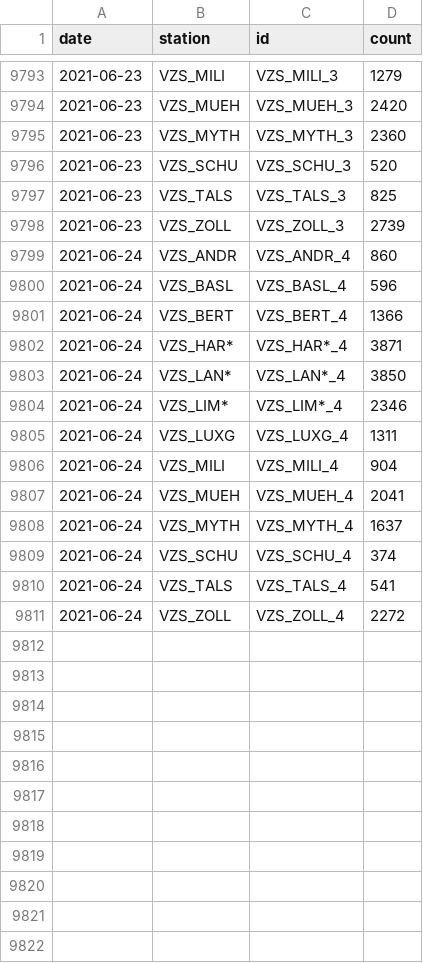
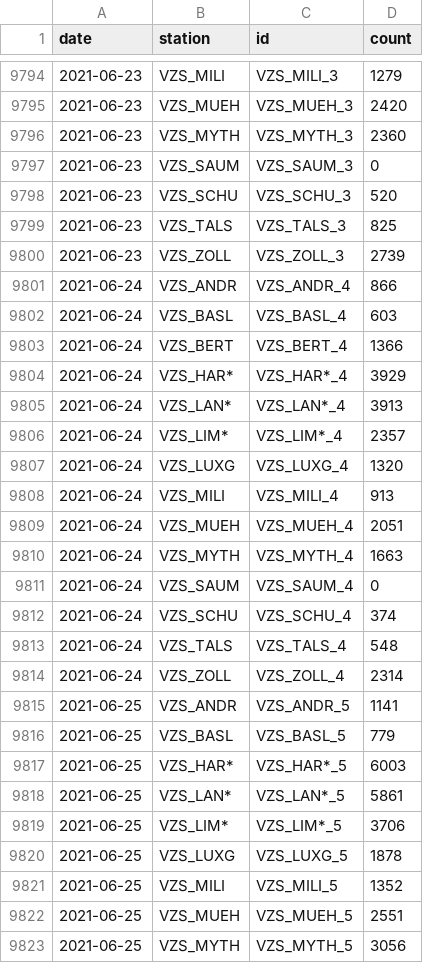
Before and after one commit to jwoLondon/mobv, a CSV file: data/zurich/StationDailyTimeSeries-Bicycle.csv, drawn as a sheet; only a part is shown, gaps mark what is left out; the diff covers the shown part only.

```diff
--- a/data/zurich/StationDailyTimeSeries-Bicycle.csv
+++ b/data/zurich/StationDailyTimeSeries-Bicycle.csv
@@ -9795,2 +9796,3 @@ date,station,id,count
 2021-06-23,VZS_MYTH,VZS_MYTH_3,2360
+2021-06-23,VZS_SAUM,VZS_SAUM_3,0
 2021-06-23,VZS_SCHU,VZS_SCHU_3,520
@@ -9798,14 +9800,24 @@ date,station,id,count
 2021-06-23,VZS_ZOLL,VZS_ZOLL_3,2739
-2021-06-24,VZS_ANDR,VZS_ANDR_4,860
-2021-06-24,VZS_BASL,VZS_BASL_4,596
+2021-06-24,VZS_ANDR,VZS_ANDR_4,866
+2021-06-24,VZS_BASL,VZS_BASL_4,603
 2021-06-24,VZS_BERT,VZS_BERT_4,1366
-2021-06-24,VZS_HAR*,VZS_HAR*_4,3871
-2021-06-24,VZS_LAN*,VZS_LAN*_4,3850
-2021-06-24,VZS_LIM*,VZS_LIM*_4,2346
-2021-06-24,VZS_LUXG,VZS_LUXG_4,1311
-2021-06-24,VZS_MILI,VZS_MILI_4,904
-2021-06-24,VZS_MUEH,VZS_MUEH_4,2041
-2021-06-24,VZS_MYTH,VZS_MYTH_4,1637
+2021-06-24,VZS_HAR*,VZS_HAR*_4,3929
+2021-06-24,VZS_LAN*,VZS_LAN*_4,3913
+2021-06-24,VZS_LIM*,VZS_LIM*_4,2357
+2021-06-24,VZS_LUXG,VZS_LUXG_4,1320
+2021-06-24,VZS_MILI,VZS_MILI_4,913
+2021-06-24,VZS_MUEH,VZS_MUEH_4,2051
+2021-06-24,VZS_MYTH,VZS_MYTH_4,1663
+2021-06-24,VZS_SAUM,VZS_SAUM_4,0
 2021-06-24,VZS_SCHU,VZS_SCHU_4,374
-2021-06-24,VZS_TALS,VZS_TALS_4,541
-2021-06-24,VZS_ZOLL,VZS_ZOLL_4,2272
+2021-06-24,VZS_TALS,VZS_TALS_4,548
+2021-06-24,VZS_ZOLL,VZS_ZOLL_4,2314
+2021-06-25,VZS_ANDR,VZS_ANDR_5,1141
+2021-06-25,VZS_BASL,VZS_BASL_5,779
+2021-06-25,VZS_HAR*,VZS_HAR*_5,6003
+2021-06-25,VZS_LAN*,VZS_LAN*_5,5861
+2021-06-25,VZS_LIM*,VZS_LIM*_5,3706
+2021-06-25,VZS_LUXG,VZS_LUXG_5,1878
+2021-06-25,VZS_MILI,VZS_MILI_5,1352
+2021-06-25,VZS_MUEH,VZS_MUEH_5,2551
+2021-06-25,VZS_MYTH,VZS_MYTH_5,3056
```
Also changed, not shown: 5 added rows elsewhere in this file, data/zurich/StationDailyTimeSeries-Foot.csv.
